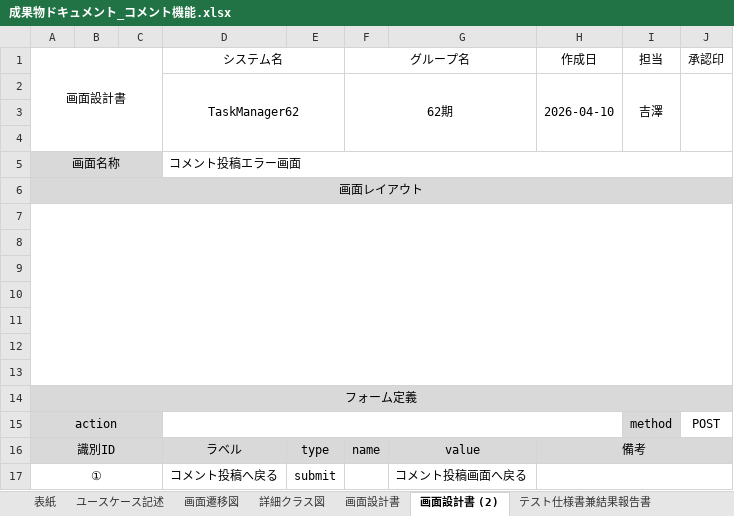
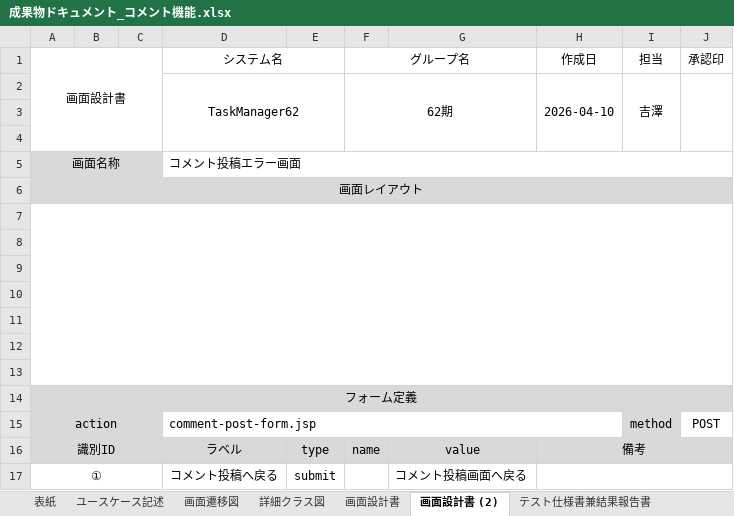
Before and after one commit to comsize-honiden/TaskManager62, an Excel workbook: document/成果物ドキュメント_コメント機能.xlsx, sheet 画面設計書 (2), drawn as a sheet; values as stored, in another font and other column widths than the file's, no borders; charts and pictures not drawn; the diff names each change by its address in the sheet, - before the commit and + after, or states it on an @@ line.

```diff
--- a/document/成果物ドキュメント_コメント機能.xlsx (sheet 画面設計書 (2))
+++ b/document/成果物ドキュメント_コメント機能.xlsx (sheet 画面設計書 (2))
-D15 (システム名): (empty)
+D15 (システム名): comment-post-form.jsp
```
Also changed, not shown: sheet ユースケース記述, sheet 画面設計書, charts or pictures.
